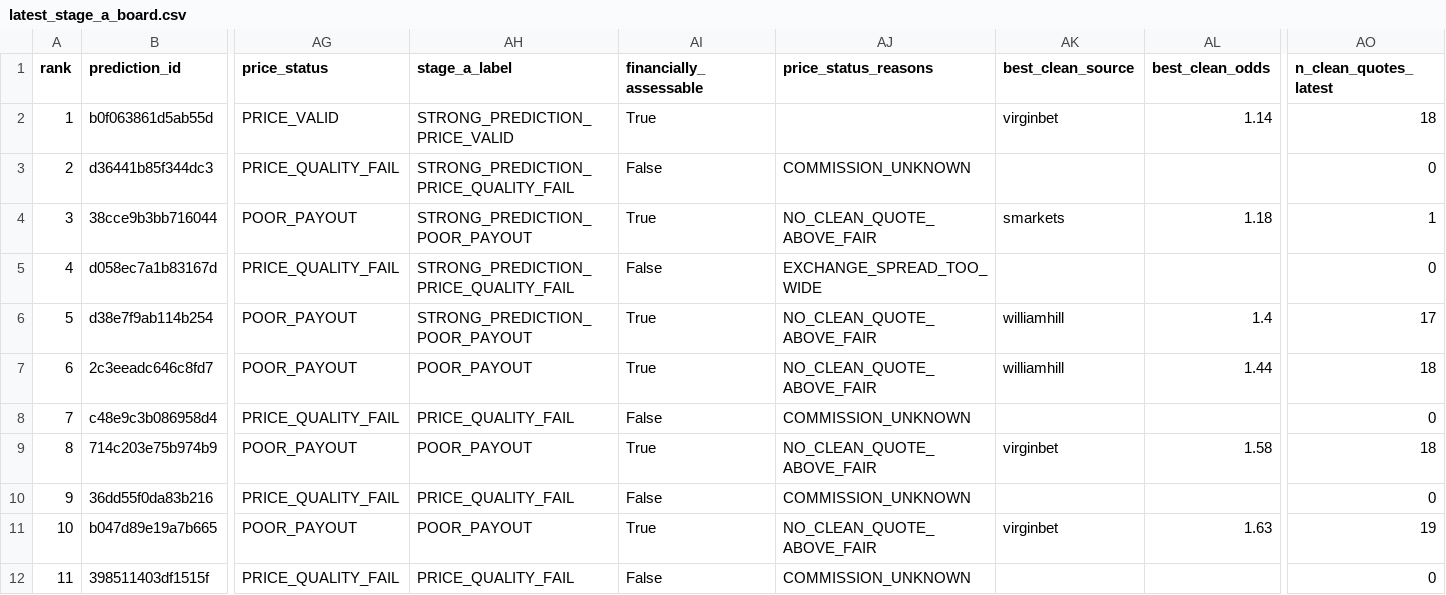
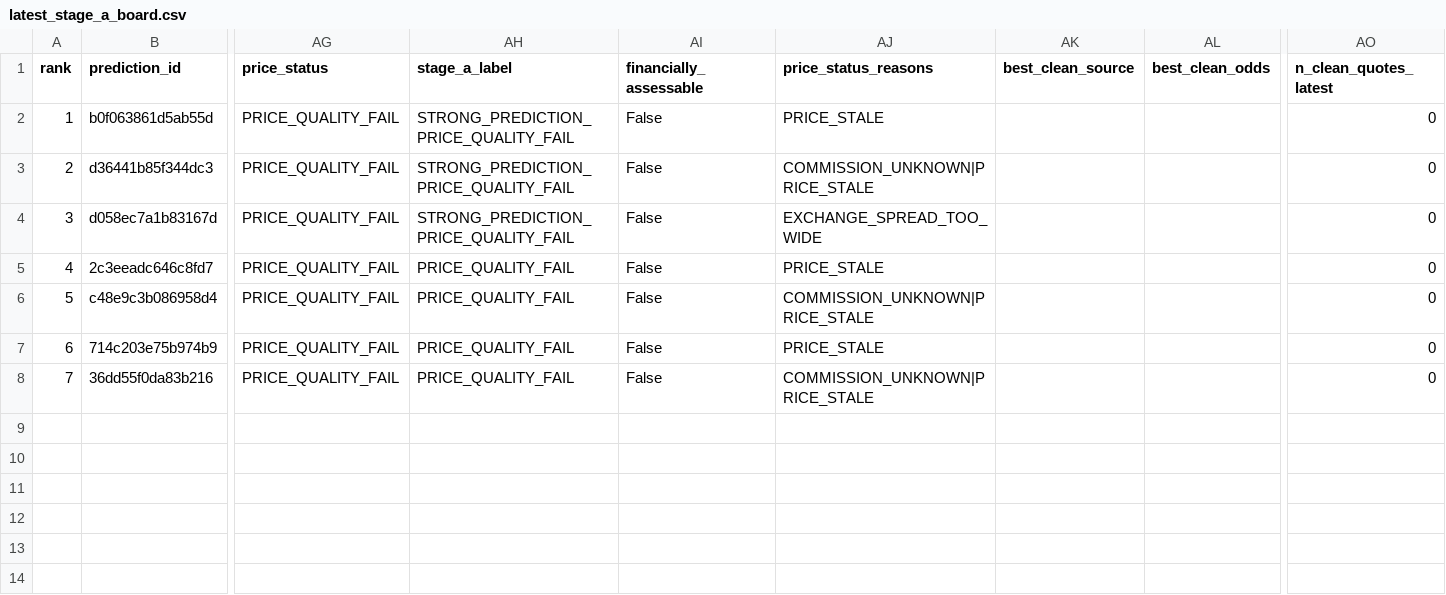
Before and after one commit to frazwil19-gif/prediction-markets-lab, a CSV file: reports/latest_stage_a_board.csv, drawn as a sheet; only a part is shown, gaps mark what is left out; removed rows and columns are numbered as before the commit, all else as after; rows hold the shown columns only; the diff covers the shown part only; the diff names each change by its address in the sheet, - before the commit and + after, or states it on an @@ line.

```diff
--- a/reports/latest_stage_a_board.csv
+++ b/reports/latest_stage_a_board.csv
-AG2 (price_status): PRICE_VALID
+AG2 (price_status): PRICE_QUALITY_FAIL
-AH2 (stage_a_label): STRONG_PREDICTION_PRICE_VALID
+AH2 (stage_a_label): STRONG_PREDICTION_PRICE_QUALITY_FAIL
-AI2 (financially_assessable): True
+AI2 (financially_assessable): False
-AJ2 (price_status_reasons): (empty)
+AJ2 (price_status_reasons): PRICE_STALE
-AK2 (best_clean_source): virginbet
+AK2 (best_clean_source): (empty)
-AL2 (best_clean_odds): 1.14
+AL2 (best_clean_odds): (empty)
-AO2 (n_clean_quotes_latest): 18
+AO2 (n_clean_quotes_latest): 0
-AJ3 (price_status_reasons): COMMISSION_UNKNOWN
+AJ3 (price_status_reasons): COMMISSION_UNKNOWN|PRICE_STALE
-row 4: 3 | 38cce9b3bb716044 | POOR_PAYOUT | STRONG_PREDICTION_POOR_PAYOUT | True | NO_CLEAN_QUOTE_ABOVE_FAIR | smarkets | 1.18 | 1
@@ column A (rank) renumbered between rows 4 and 8 @@
-row 6: 5 | d38e7f9ab114b254 | POOR_PAYOUT | STRONG_PREDICTION_POOR_PAYOUT | True | NO_CLEAN_QUOTE_ABOVE_FAIR | williamhill | 1.4 | 17
-AG5 (price_status): POOR_PAYOUT
+AG5 (price_status): PRICE_QUALITY_FAIL
-AH5 (stage_a_label): POOR_PAYOUT
+AH5 (stage_a_label): PRICE_QUALITY_FAIL
-AI5 (financially_assessable): True
+AI5 (financially_assessable): False
-AJ5 (price_status_reasons): NO_CLEAN_QUOTE_ABOVE_FAIR
+AJ5 (price_status_reasons): PRICE_STALE
-AK5 (best_clean_source): williamhill
+AK5 (best_clean_source): (empty)
-AL5 (best_clean_odds): 1.44
+AL5 (best_clean_odds): (empty)
-AO5 (n_clean_quotes_latest): 18
+AO5 (n_clean_quotes_latest): 0
-AJ6 (price_status_reasons): COMMISSION_UNKNOWN
+AJ6 (price_status_reasons): COMMISSION_UNKNOWN|PRICE_STALE
-AG7 (price_status): POOR_PAYOUT
+AG7 (price_status): PRICE_QUALITY_FAIL
-AH7 (stage_a_label): POOR_PAYOUT
+AH7 (stage_a_label): PRICE_QUALITY_FAIL
-AI7 (financially_assessable): True
+AI7 (financially_assessable): False
-AJ7 (price_status_reasons): NO_CLEAN_QUOTE_ABOVE_FAIR
+AJ7 (price_status_reasons): PRICE_STALE
-AK7 (best_clean_source): virginbet
+AK7 (best_clean_source): (empty)
-AL7 (best_clean_odds): 1.58
+AL7 (best_clean_odds): (empty)
-AO7 (n_clean_quotes_latest): 18
+AO7 (n_clean_quotes_latest): 0
-AJ8 (price_status_reasons): COMMISSION_UNKNOWN
+AJ8 (price_status_reasons): COMMISSION_UNKNOWN|PRICE_STALE
-row 11: 10 | b047d89e19a7b665 | POOR_PAYOUT | POOR_PAYOUT | True | NO_CLEAN_QUOTE_ABOVE_FAIR | virginbet | 1.63 | 19
-row 12: 11 | 398511403df1515f | PRICE_QUALITY_FAIL | PRICE_QUALITY_FAIL | False | COMMISSION_UNKNOWN |  |  | 0
```
Also changed, not shown: 3 edited cells elsewhere in this file, reports/latest_prediction_board.csv, 22 other files.
